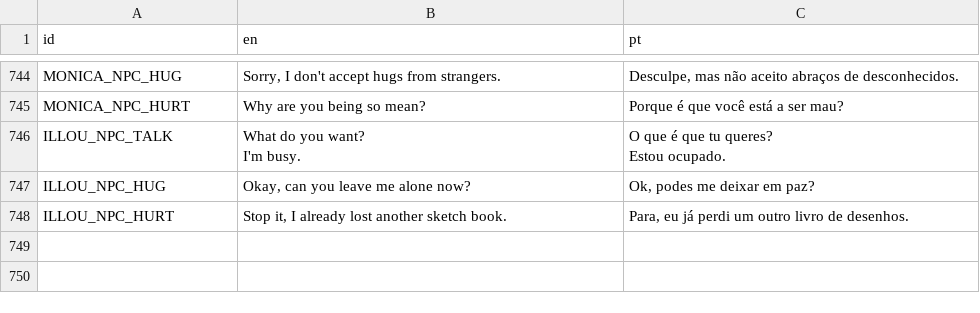
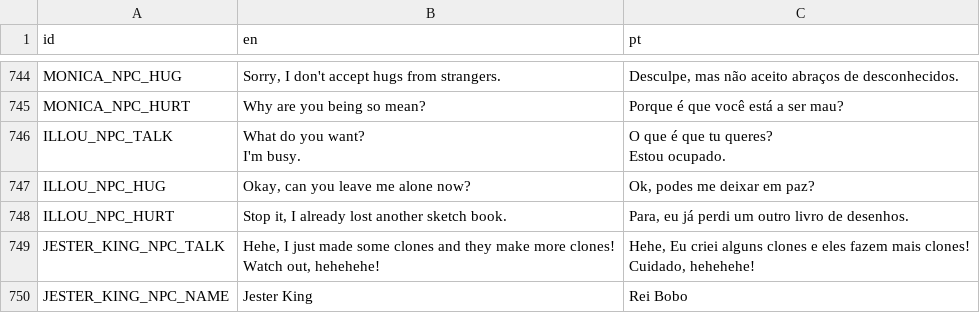
Before and after one commit to EyeBallTank/PROJECT-NORTUBEL-main-ish, a CSV file: assets/localization/translation.csv, drawn as a sheet; only a part is shown, gaps mark what is left out; ↵ is a line break in a cell; the diff names each change by its address in the sheet, - before the commit and + after, or states it on an @@ line.

Commit message:
jester king

```diff
--- a/assets/localization/translation.csv
+++ b/assets/localization/translation.csv
+row 749: JESTER_KING_NPC_TALK | Hehe, I just made some clones and they make more clones! ↵ Watch out, hehehehe! | Hehe, Eu criei alguns clones e eles fazem mais clones! ↵ Cuidado, hehehehe!
+row 750: JESTER_KING_NPC_NAME | Jester King | Rei Bobo
```
Also changed, not shown: 2 other files.
